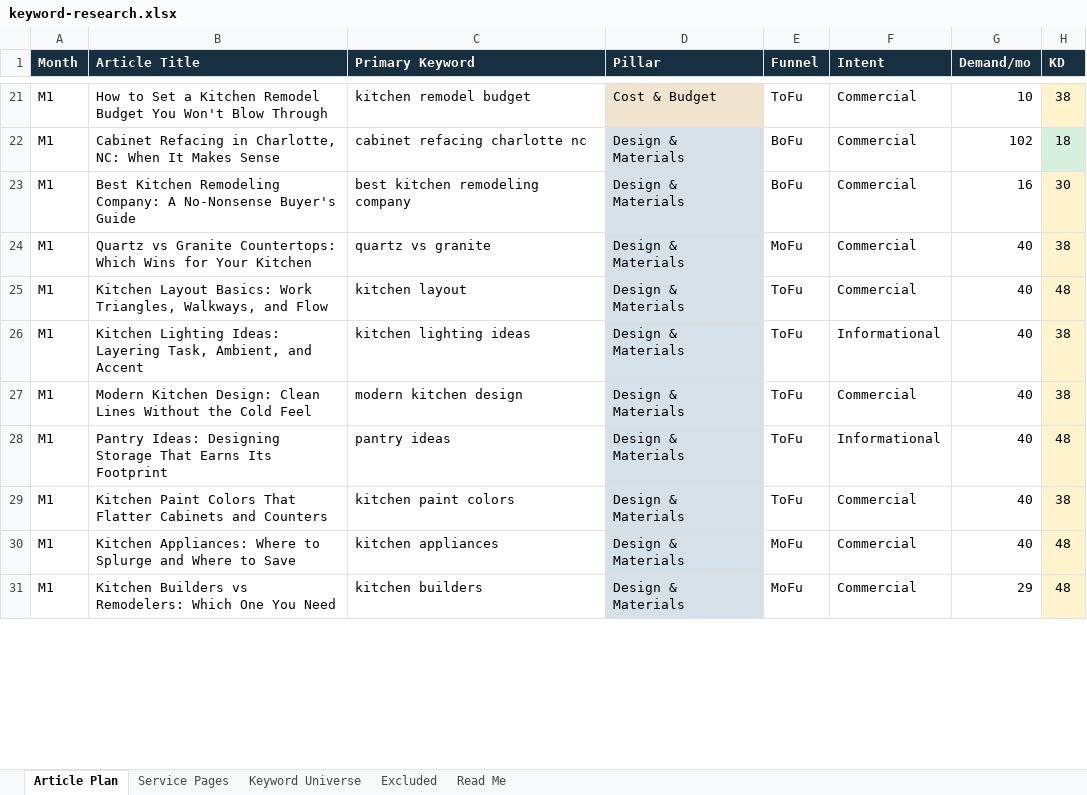
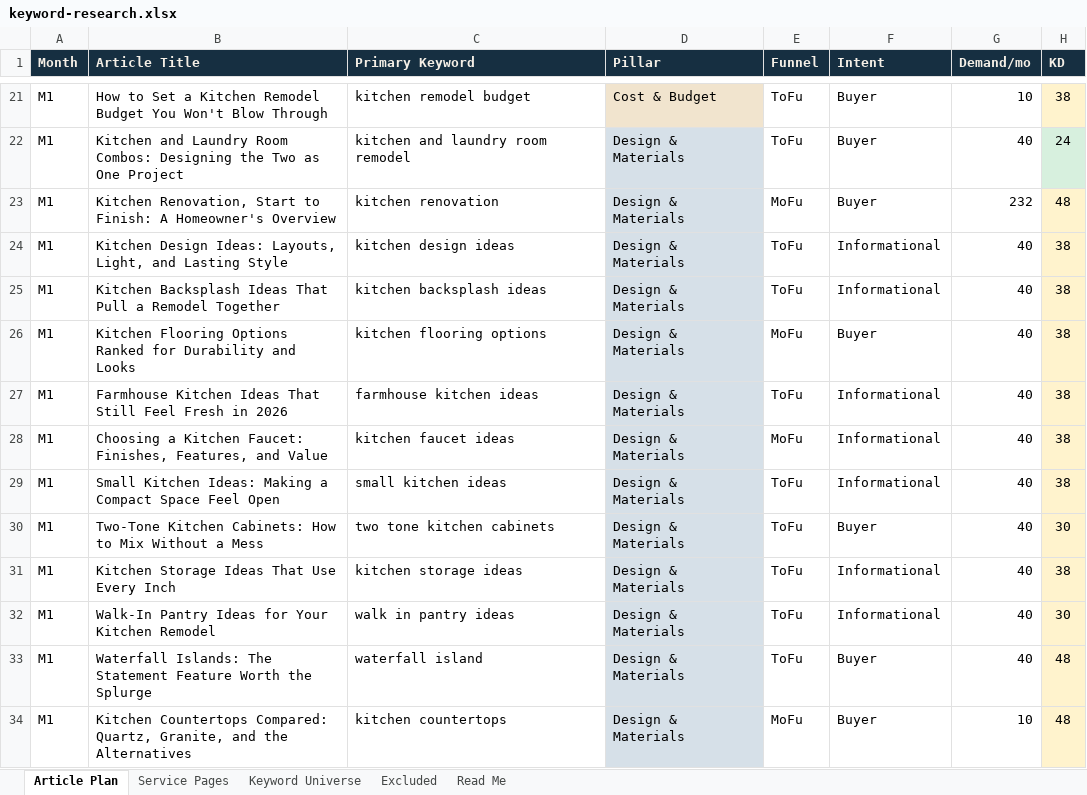
Before and after one commit to jonestj-boop/decks, an Excel workbook: decks/7-day-kitchens/keyword-research.xlsx, sheet Article Plan, drawn as a sheet; only a part is shown, gaps mark what is left out; values as stored, in another font and other column widths than the file's, no borders; removed rows and columns are numbered as before the commit, all else as after; the diff covers the shown part only; the diff names each change by its address in the sheet, - before the commit and + after, or states it on an @@ line.

```diff
--- a/decks/7-day-kitchens/keyword-research.xlsx (sheet Article Plan)
+++ b/decks/7-day-kitchens/keyword-research.xlsx (sheet Article Plan)
-F21 (Intent): Commercial
+F21 (Intent): Buyer
-row 22: M1 | Cabinet Refacing in Charlotte, NC: When It Makes Sense | cabinet refacing charlotte nc | Design & Materials | BoFu | Commercial | 102 | 18
-row 23: M1 | Best Kitchen Remodeling Company: A No-Nonsense Buyer's Guide | best kitchen remodeling company | Design & Materials | BoFu | Commercial | 16 | 30
+row 22: M1 | Kitchen and Laundry Room Combos: Designing the Two as One Project | kitchen and laundry room remodel | Design & Materials | ToFu | Buyer | 40 | 24
+row 23: M1 | Kitchen Renovation, Start to Finish: A Homeowner's Overview | kitchen renovation | Design & Materials | MoFu | Buyer | 232 | 48
-B24 (Article Title): Quartz vs Granite Countertops: Which Wins for Your Kitchen
+B24 (Article Title): Kitchen Design Ideas: Layouts, Light, and Lasting Style
-C24 (Primary Keyword): quartz vs granite
+C24 (Primary Keyword): kitchen design ideas
-E24 (Funnel): MoFu
+E24 (Funnel): ToFu
-F24 (Intent): Commercial
+F24 (Intent): Informational
-row 25: M1 | Kitchen Layout Basics: Work Triangles, Walkways, and Flow | kitchen layout | Design & Materials | ToFu | Commercial | 40 | 48
-B25 (Article Title): Kitchen Lighting Ideas: Layering Task, Ambient, and Accent
+B25 (Article Title): Kitchen Backsplash Ideas That Pull a Remodel Together
-C25 (Primary Keyword): kitchen lighting ideas
+C25 (Primary Keyword): kitchen backsplash ideas
+row 26: M1 | Kitchen Flooring Options Ranked for Durability and Looks | kitchen flooring options | Design & Materials | MoFu | Buyer | 40 | 38
-B27 (Article Title): Modern Kitchen Design: Clean Lines Without the Cold Feel
+B27 (Article Title): Farmhouse Kitchen Ideas That Still Feel Fresh in 2026
-C27 (Primary Keyword): modern kitchen design
+C27 (Primary Keyword): farmhouse kitchen ideas
-F27 (Intent): Commercial
+F27 (Intent): Informational
+row 28: M1 | Choosing a Kitchen Faucet: Finishes, Features, and Value | kitchen faucet ideas | Design & Materials | MoFu | Informational | 40 | 38
-B29 (Article Title): Pantry Ideas: Designing Storage That Earns Its Footprint
+B29 (Article Title): Small Kitchen Ideas: Making a Compact Space Feel Open
-C29 (Primary Keyword): pantry ideas
+C29 (Primary Keyword): small kitchen ideas
-H29 (KD): 48
+H29 (KD): 38
+row 30: M1 | Two-Tone Kitchen Cabinets: How to Mix Without a Mess | two tone kitchen cabinets | Design & Materials | ToFu | Buyer | 40 | 30
-B31 (Article Title): Kitchen Paint Colors That Flatter Cabinets and Counters
+B31 (Article Title): Kitchen Storage Ideas That Use Every Inch
-C31 (Primary Keyword): kitchen paint colors
+C31 (Primary Keyword): kitchen storage ideas
-F31 (Intent): Commercial
+F31 (Intent): Informational
+row 32: M1 | Walk-In Pantry Ideas for Your Kitchen Remodel | walk in pantry ideas | Design & Materials | ToFu | Informational | 40 | 30
-B33 (Article Title): Kitchen Appliances: Where to Splurge and Where to Save
+B33 (Article Title): Waterfall Islands: The Statement Feature Worth the Splurge
-C33 (Primary Keyword): kitchen appliances
+C33 (Primary Keyword): waterfall island
-E33 (Funnel): MoFu
+E33 (Funnel): ToFu
-F33:F34 (Intent): Commercial
+F33:F34 (Intent): Buyer
-B34 (Article Title): Kitchen Builders vs Remodelers: Which One You Need
+B34 (Article Title): Kitchen Countertops Compared: Quartz, Granite, and the Alternatives
-C34 (Primary Keyword): kitchen builders
+C34 (Primary Keyword): kitchen countertops
-G34 (Demand/mo): 29
+G34 (Demand/mo): 10
```
Also changed, not shown: 42 added rows, 45 removed rows, 158 edited cells and cell formats elsewhere in this sheet, sheet Keyword Universe, sheet Service Pages, 1 other file.
